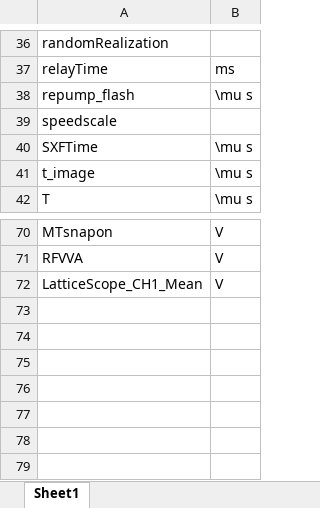
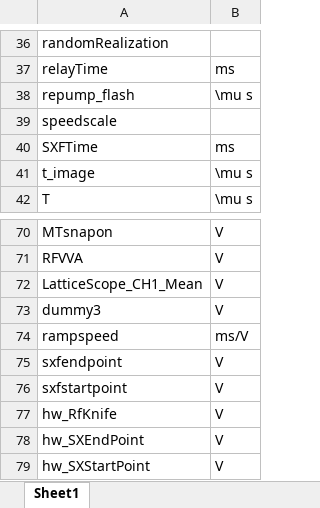
Before and after one commit to weldlabucsb/MuscleMuseum_Li, an Excel workbook: .config/becExpConfig/parameterUnit.csv.xlsx, sheet Sheet1, drawn as a sheet; only a part is shown, gaps mark what is left out; values as stored, in another font and other column widths than the file's, no borders; the diff names each change by its address in the sheet, - before the commit and + after, or states it on an @@ line.

```diff
--- a/.config/becExpConfig/parameterUnit.csv.xlsx (sheet Sheet1)
+++ b/.config/becExpConfig/parameterUnit.csv.xlsx (sheet Sheet1)
-B40: \mu s
+B40: ms
+row 73: dummy3 | V
+row 74: rampspeed | ms/V
+row 75: sxfendpoint | V
+row 76: sxfstartpoint | V
+row 77: hw_RfKnife | V
+row 78: hw_SXEndPoint | V
+row 79: hw_SXStartPoint | V
```
Also changed, not shown: .config/becExpConfig/becExpType.csv.xlsx, 8 other files.
